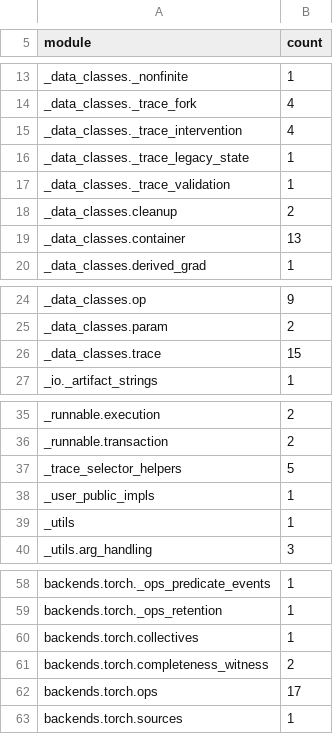
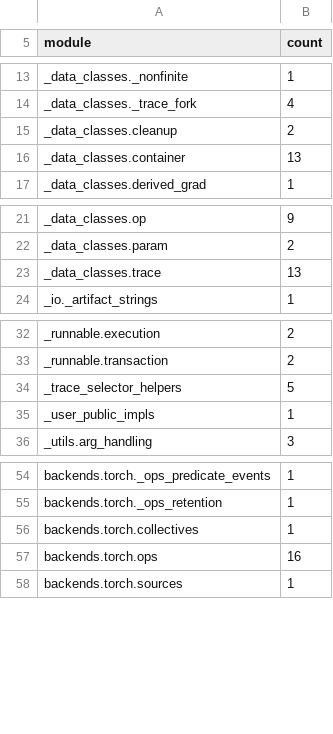
Before and after one commit to johnmarktaylor91/torchlens, a TSV file: scripts/checks/arch_spine_layer_baseline.tsv, drawn as a sheet; only a part is shown, gaps mark what is left out.

Commit message:
refactor(record): fold the Trace shell mixins into trace.py
Inline the seven Trace mixins as methods on the class, drop the six shell
modules and move Trace's own state, rerun, annotation and view bodies to
function modules; the full method docstrings bind from docs tables and the
persisted-field spec moves to its own module so trace.py stays under its
cap. Public surface unchanged (scripts/trace_surface_snapshot.py).

```diff
--- a/scripts/checks/arch_spine_layer_baseline.tsv
+++ b/scripts/checks/arch_spine_layer_baseline.tsv
@@ -14,5 +14,2 @@ _data_classes._nonfinite	1
 _data_classes._trace_fork	4
-_data_classes._trace_intervention	4
-_data_classes._trace_legacy_state	1
-_data_classes._trace_validation	1
 _data_classes.cleanup	2
@@ -25,3 +22,3 @@ _data_classes.op	9
 _data_classes.param	2
-_data_classes.trace	15
+_data_classes.trace	13
 _io._artifact_strings	1
@@ -38,3 +35,2 @@ _trace_selector_helpers	5
 _user_public_impls	1
-_utils	1
 _utils.arg_handling	3
@@ -60,4 +56,3 @@ backends.torch._ops_retention	1
 backends.torch.collectives	1
-backends.torch.completeness_witness	2
-backends.torch.ops	17
+backends.torch.ops	16
 backends.torch.sources	1
```
Also changed, not shown: 24 other files.
